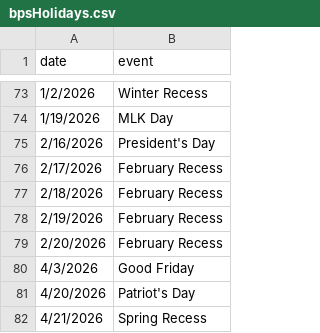
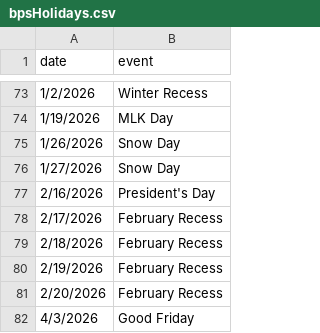
Before and after one commit to holdind/bpsr, a CSV file: data/bpsHolidays.csv, drawn as a sheet; only a part is shown, gaps mark what is left out; the shorter side is filled out with more unchanged rows.

Commit message:
snow day updates
Calendar change - snow days 1/26-27

```diff
--- a/data/bpsHolidays.csv
+++ b/data/bpsHolidays.csv
@@ -74,2 +74,4 @@ date,event
 1/19/2026,MLK Day
+1/26/2026,Snow Day
+1/27/2026,Snow Day
 2/16/2026,President's Day
```
Also changed, not shown: 1 other file.
